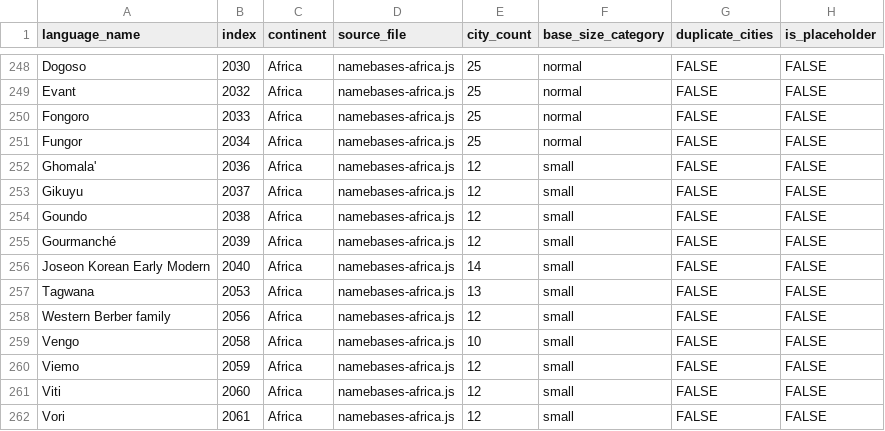
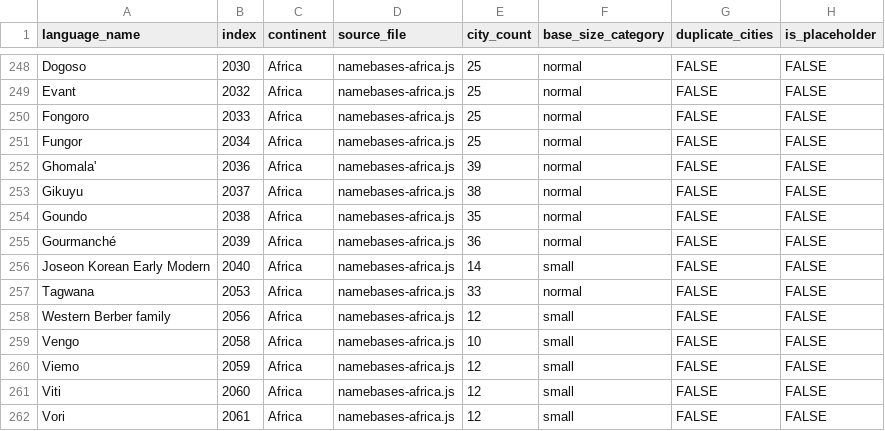
Before and after one commit to burgercrisis/Fantasy-Map-Generator, a CSV file: docs/reports/consolidated-quality-metrics.csv, drawn as a sheet; only a part is shown, gaps mark what is left out; the diff names each change by its address in the sheet, - before the commit and + after, or states it on an @@ line.

Commit message:
Wave 93: Enhance 5 African languages with authentic place names
- Ghomala' (i:2036): 12→39 cities - Cameroon West Region Bamileke
- Gikuyu (i:2037): 12→38 cities - Kenya Central Province Kikuyu
- Goundo (i:2038): 12→35 cities - Chad Mayo-Kebbi Chadic
- Gourmanché (i:2039): 12→36 cities - Burkina Faso Est Region Gur
- Tagwana (i:2053): 13→33 cities - Côte d'Ivoire Hambol Senufo

Total 120 authentic cities added. All existing names verified authentic.

```diff
--- a/docs/reports/consolidated-quality-metrics.csv
+++ b/docs/reports/consolidated-quality-metrics.csv
-E252 (city_count): 12
+E252 (city_count): 39
-F252:F255 (base_size_category): small
+F252:F255 (base_size_category): normal
-E253 (city_count): 12
+E253 (city_count): 38
-E254 (city_count): 12
+E254 (city_count): 35
-E255 (city_count): 12
+E255 (city_count): 36
-E257 (city_count): 13
+E257 (city_count): 33
-F257 (base_size_category): small
+F257 (base_size_category): normal
```
Also changed, not shown: 3 other files.
